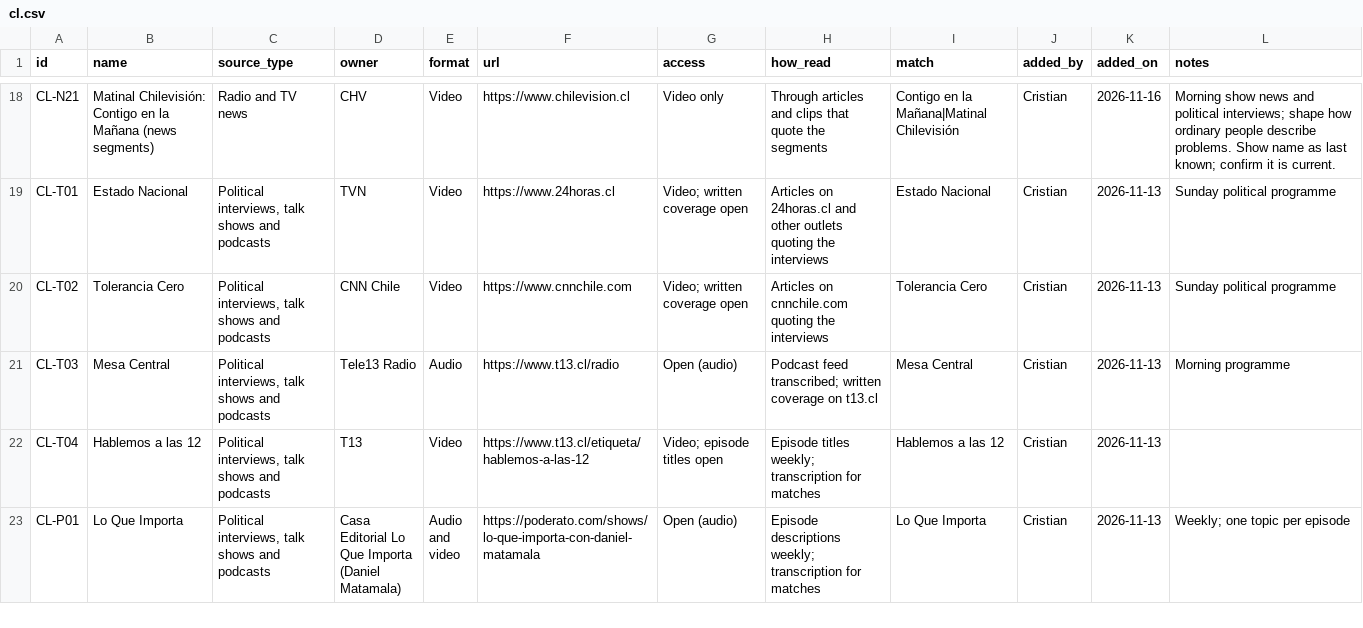
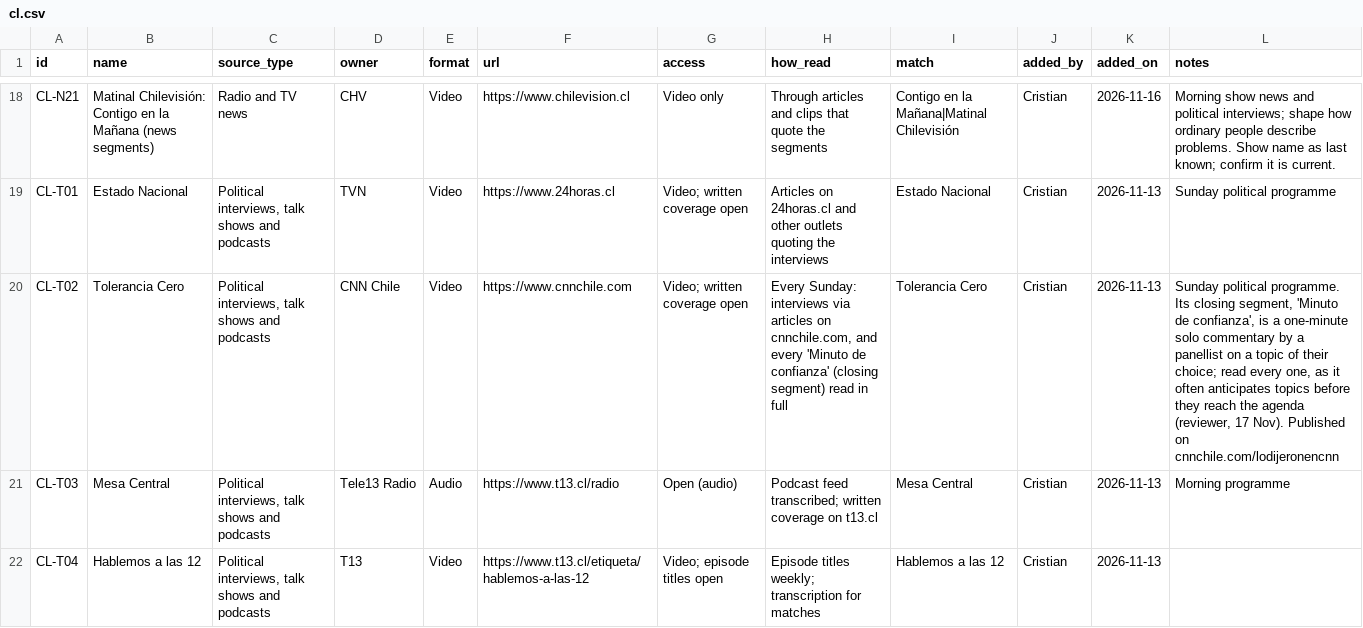
Before and after one commit to camansil/policy-windows, a CSV file: data/sources/cl.csv, drawn as a sheet; only a part is shown, gaps mark what is left out; the shorter side is filled out with more unchanged rows.

```diff
--- a/data/sources/cl.csv
+++ b/data/sources/cl.csv
@@ -19,3 +19,3 @@ CL-N21,Matinal Chilevisión: Contigo en la Mañana (news segments),Radio and TV
 CL-T01,Estado Nacional,"Political interviews, talk shows and podcasts",TVN,Video,https://www.24horas.cl,Video; written coverage open,Articles on 24horas.cl and other outlets quoting the interviews,Estado Nacional,Cristian,2026-11-13,Sunday political programme
-CL-T02,Tolerancia Cero,"Political interviews, talk shows and podcasts",CNN Chile,Video,https://www.cnnchile.com,Video; written coverage open,Articles on cnnchile.com quoting the interviews,Tolerancia Cero,Cristian,2026-11-13,Sunday political programme
+CL-T02,Tolerancia Cero,"Political interviews, talk shows and podcasts",CNN Chile,Video,https://www.cnnchile.com,Video; written coverage open,"Every Sunday: interviews via articles on cnnchile.com, and every 'Minuto de confianza' (closing segment) read in full",Tolerancia Cero,Cristian,2026-11-13,"Sunday political programme. Its closing segment, 'Minuto de confianza', is a one-minute solo commentary by a panellist on a topic of their choice; read every one, as it often anticipates topics before they reach the agenda (reviewer, 17 Nov). Published on cnnchile.com/lodijeronencnn"
 CL-T03,Mesa Central,"Political interviews, talk shows and podcasts",Tele13 Radio,Audio,https://www.t13.cl/radio,Open (audio),Podcast feed transcribed; written coverage on t13.cl,Mesa Central,Cristian,2026-11-13,Morning programme
```
Also changed, not shown: data/coded-items.csv, data/topics.csv, 5 other files.
